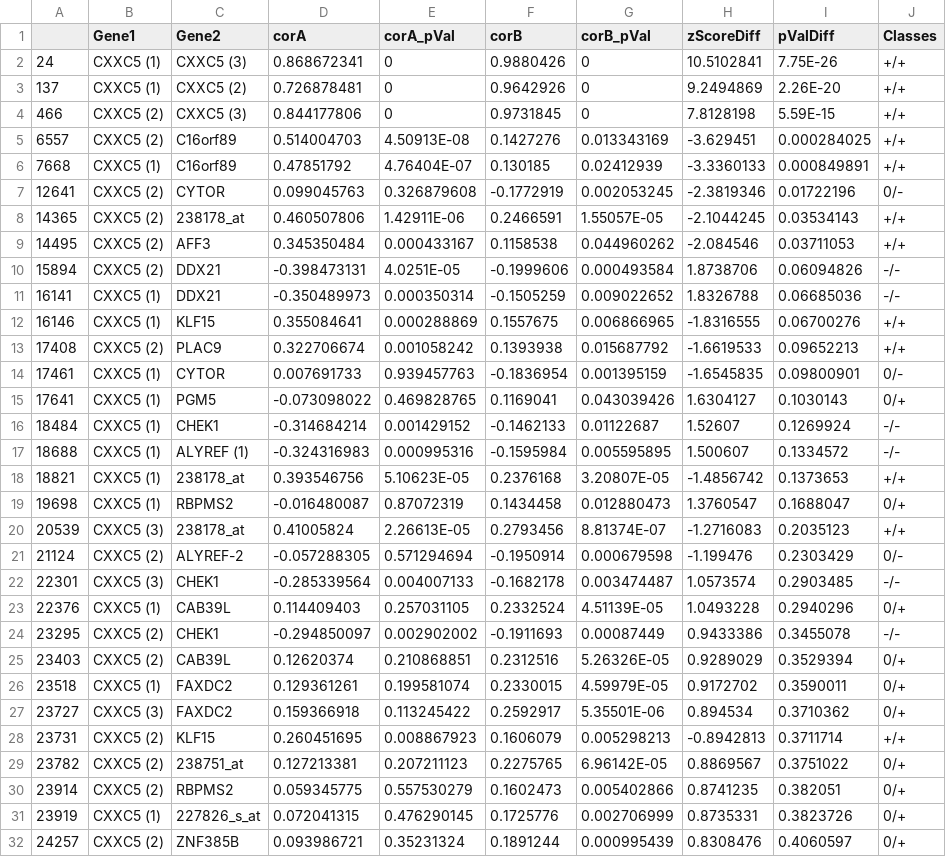
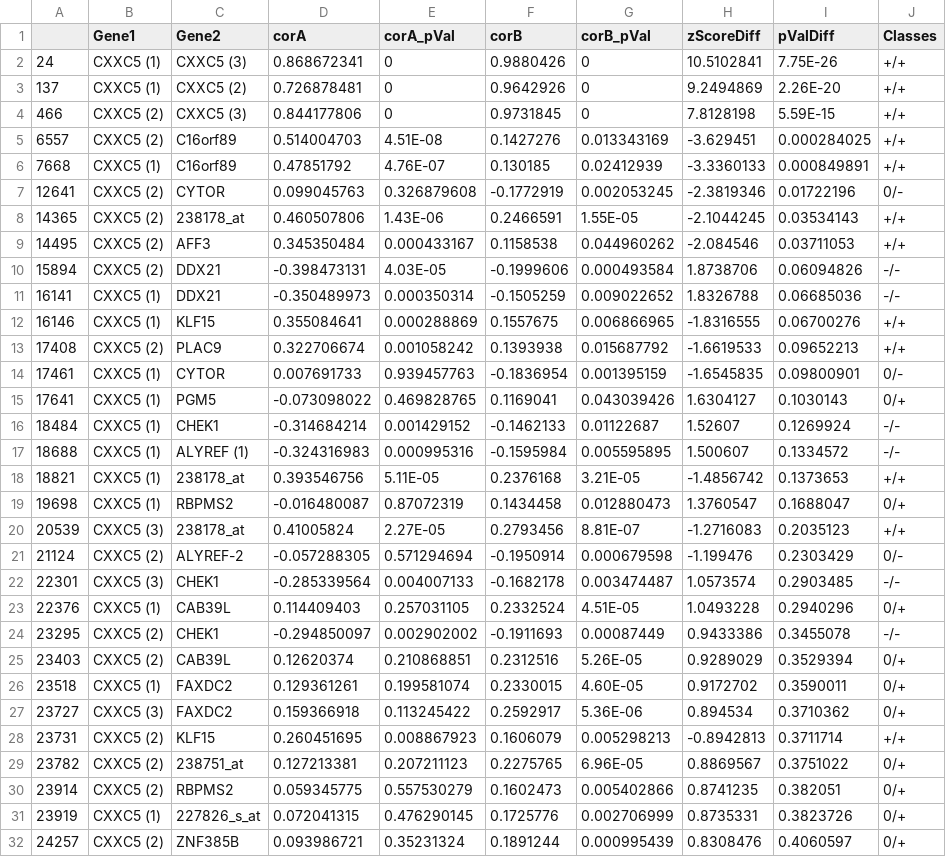
Before and after one commit to ryan96db/cxxc5_rotation_project, a CSV file: gastric_2_gse66229/CXXC5_Pairs_Genes_Labeled.csv, drawn as a sheet; only a part is shown.

```diff
--- a/gastric_2_gse66229/CXXC5_Pairs_Genes_Labeled.csv
+++ b/gastric_2_gse66229/CXXC5_Pairs_Genes_Labeled.csv
@@ -4,8 +4,8 @@
 466,CXXC5 (2),CXXC5 (3),0.844177806,0,0.9731845,0,7.8128198,5.59E-15,+/+
-6557,CXXC5 (2),C16orf89,0.514004703,4.50913E-08,0.1427276,0.013343169,-3.629451,0.000284025,+/+
-7668,CXXC5 (1),C16orf89,0.47851792,4.76404E-07,0.130185,0.02412939,-3.3360133,0.000849891,+/+
+6557,CXXC5 (2),C16orf89,0.514004703,4.51E-08,0.1427276,0.013343169,-3.629451,0.000284025,+/+
+7668,CXXC5 (1),C16orf89,0.47851792,4.76E-07,0.130185,0.02412939,-3.3360133,0.000849891,+/+
 12641,CXXC5 (2),CYTOR,0.099045763,0.326879608,-0.1772919,0.002053245,-2.3819346,0.01722196,0/-
-14365,CXXC5 (2),238178_at,0.460507806,1.42911E-06,0.2466591,1.55057E-05,-2.1044245,0.03534143,+/+
+14365,CXXC5 (2),238178_at,0.460507806,1.43E-06,0.2466591,1.55E-05,-2.1044245,0.03534143,+/+
 14495,CXXC5 (2),AFF3,0.345350484,0.000433167,0.1158538,0.044960262,-2.084546,0.03711053,+/+
-15894,CXXC5 (2),DDX21,-0.398473131,4.0251E-05,-0.1999606,0.000493584,1.8738706,0.06094826,-/-
+15894,CXXC5 (2),DDX21,-0.398473131,4.03E-05,-0.1999606,0.000493584,1.8738706,0.06094826,-/-
 16141,CXXC5 (1),DDX21,-0.350489973,0.000350314,-0.1505259,0.009022652,1.8326788,0.06685036,-/-
@@ -17,14 +17,14 @@
 18688,CXXC5 (1),ALYREF (1),-0.324316983,0.000995316,-0.1595984,0.005595895,1.500607,0.1334572,-/-
-18821,CXXC5 (1),238178_at,0.393546756,5.10623E-05,0.2376168,3.20807E-05,-1.4856742,0.1373653,+/+
+18821,CXXC5 (1),238178_at,0.393546756,5.11E-05,0.2376168,3.21E-05,-1.4856742,0.1373653,+/+
 19698,CXXC5 (1),RBPMS2,-0.016480087,0.87072319,0.1434458,0.012880473,1.3760547,0.1688047,0/+
-20539,CXXC5 (3),238178_at,0.41005824,2.26613E-05,0.2793456,8.81374E-07,-1.2716083,0.2035123,+/+
+20539,CXXC5 (3),238178_at,0.41005824,2.27E-05,0.2793456,8.81E-07,-1.2716083,0.2035123,+/+
 21124,CXXC5 (2),ALYREF-2,-0.057288305,0.571294694,-0.1950914,0.000679598,-1.199476,0.2303429,0/-
 22301,CXXC5 (3),CHEK1,-0.285339564,0.004007133,-0.1682178,0.003474487,1.0573574,0.2903485,-/-
-22376,CXXC5 (1),CAB39L,0.114409403,0.257031105,0.2332524,4.51139E-05,1.0493228,0.2940296,0/+
+22376,CXXC5 (1),CAB39L,0.114409403,0.257031105,0.2332524,4.51E-05,1.0493228,0.2940296,0/+
 23295,CXXC5 (2),CHEK1,-0.294850097,0.002902002,-0.1911693,0.00087449,0.9433386,0.3455078,-/-
-23403,CXXC5 (2),CAB39L,0.12620374,0.210868851,0.2312516,5.26326E-05,0.9289029,0.3529394,0/+
-23518,CXXC5 (1),FAXDC2,0.129361261,0.199581074,0.2330015,4.59979E-05,0.9172702,0.3590011,0/+
-23727,CXXC5 (3),FAXDC2,0.159366918,0.113245422,0.2592917,5.35501E-06,0.894534,0.3710362,0/+
+23403,CXXC5 (2),CAB39L,0.12620374,0.210868851,0.2312516,5.26E-05,0.9289029,0.3529394,0/+
+23518,CXXC5 (1),FAXDC2,0.129361261,0.199581074,0.2330015,4.60E-05,0.9172702,0.3590011,0/+
+23727,CXXC5 (3),FAXDC2,0.159366918,0.113245422,0.2592917,5.36E-06,0.894534,0.3710362,0/+
 23731,CXXC5 (2),KLF15,0.260451695,0.008867923,0.1606079,0.005298213,-0.8942813,0.3711714,+/+
-23782,CXXC5 (2),238751_at,0.127213381,0.207211123,0.2275765,6.96142E-05,0.8869567,0.3751022,0/+
+23782,CXXC5 (2),238751_at,0.127213381,0.207211123,0.2275765,6.96E-05,0.8869567,0.3751022,0/+
 23914,CXXC5 (2),RBPMS2,0.059345775,0.557530279,0.1602473,0.005402866,0.8741235,0.382051,0/+
```
Also changed, not shown: gastric1-gse54129/CXXC5_Gene_Pairs.csv, 47 other files.
